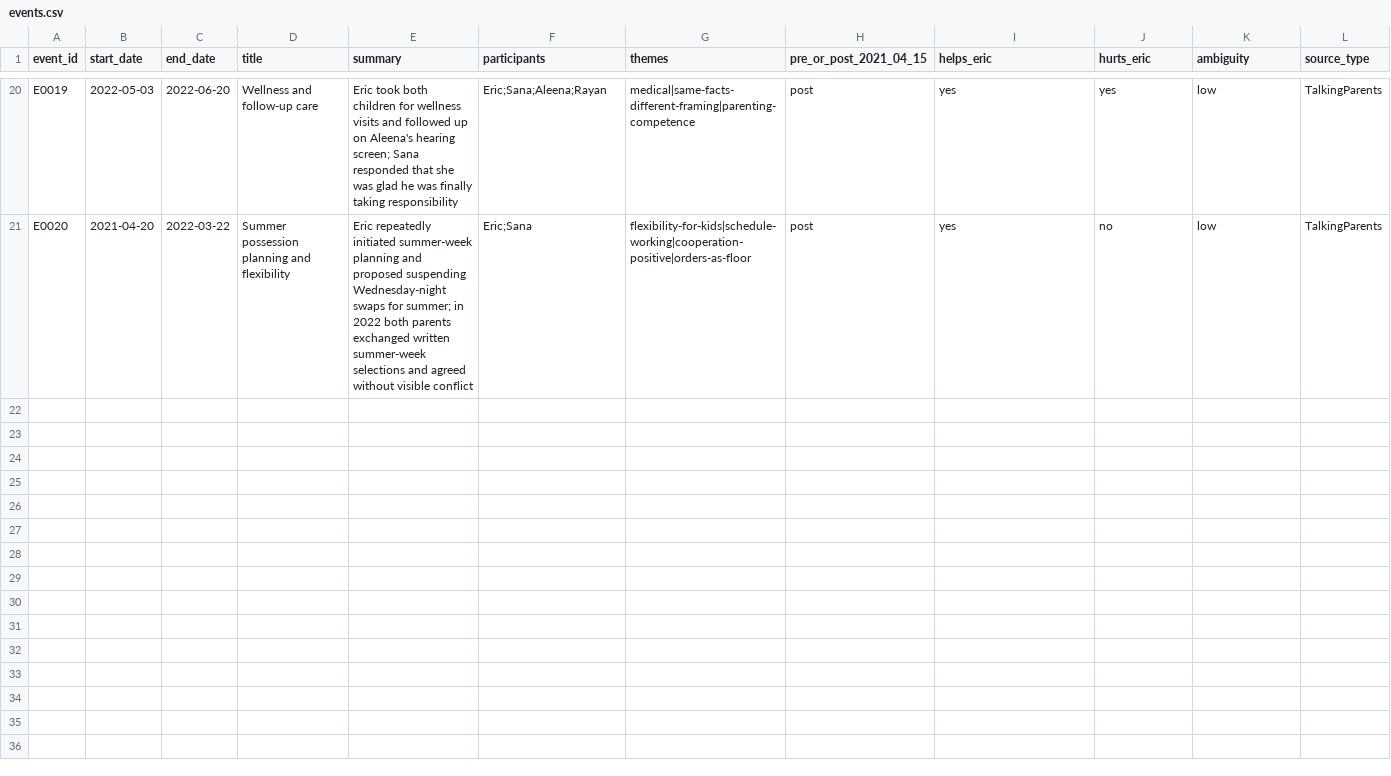
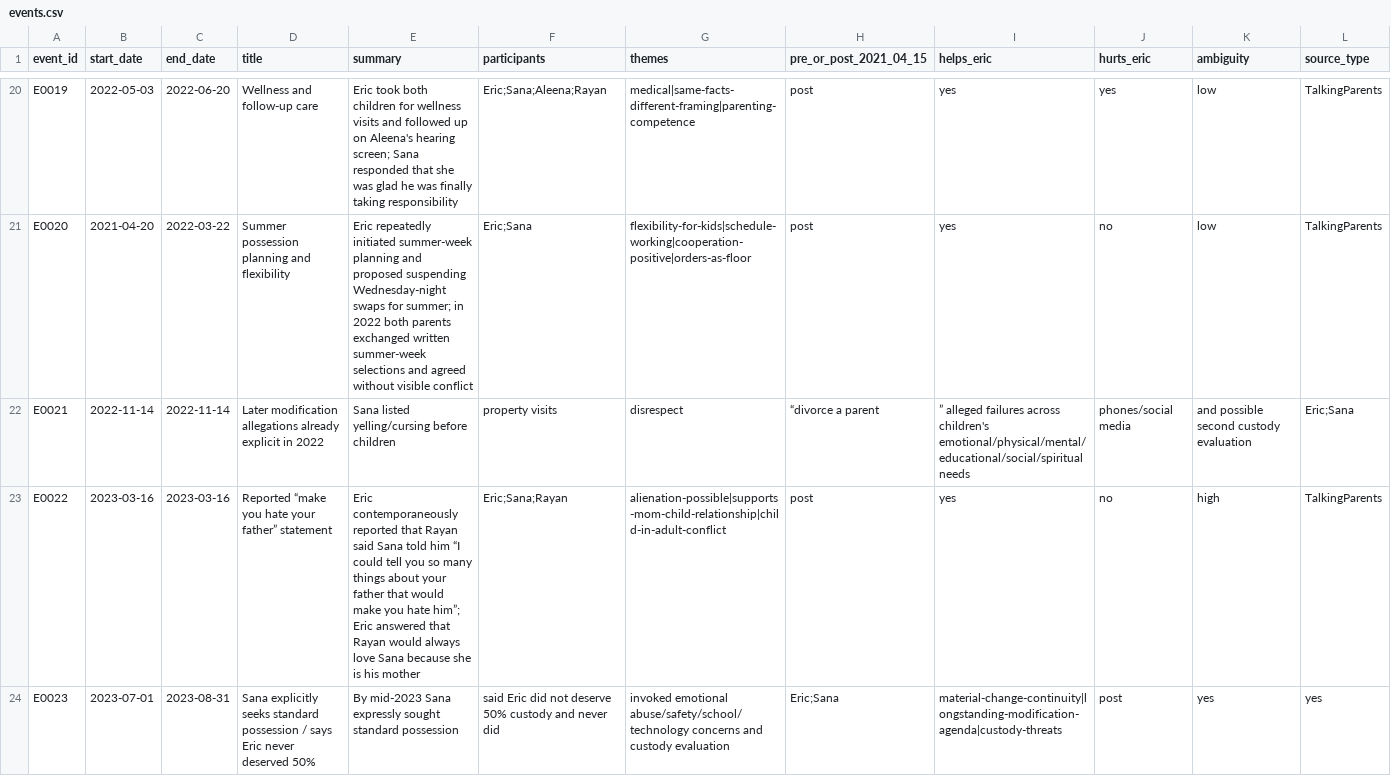
Before and after one commit to ericwright85/2026-custody-file, a CSV file: index/events.csv, drawn as a sheet; only a part is shown, gaps mark what is left out; rows hold the shown columns only; the diff covers the shown part only; the diff names each change by its address in the sheet, - before the commit and + after, or states it on an @@ line.

Commit message:
Promote key 2022-2024 material-change events

```diff
--- a/index/events.csv
+++ b/index/events.csv
+row 22: E0021 | 2022-11-14 | 2022-11-14 | Later modification allegations already explicit in 2022 | Sana listed yelling/cursing before children | property visits | disrespect | “divorce a parent | ” alleged failures across children's emotional/physical/mental/educational/social/spiritual needs | phones/social media | and possible second custody evaluation | Eric;Sana
+row 23: E0022 | 2023-03-16 | 2023-03-16 | Reported “make you hate your father” statement | Eric contemporaneously reported that Rayan said Sana told him “I could tell you so many things about your father that would make you hate him”; Eric answered that Rayan would always love Sana because she is his mother | Eric;Sana;Rayan | alienation-possible|supports-mom-child-relationship|child-in-adult-conflict | post | yes | no | high | TalkingParents
+row 24: E0023 | 2023-07-01 | 2023-08-31 | Sana explicitly seeks standard possession / says Eric never deserved 50% | By mid-2023 Sana expressly sought standard possession | said Eric did not deserve 50% custody and never did | invoked emotional abuse/safety/school/technology concerns and custody evaluation | Eric;Sana | material-change-continuity|longstanding-modification-agenda|custody-threats | post | yes | yes
```
Also changed, not shown: 2 added rows elsewhere in this file.
